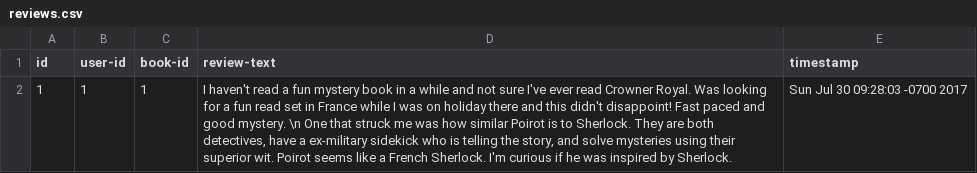
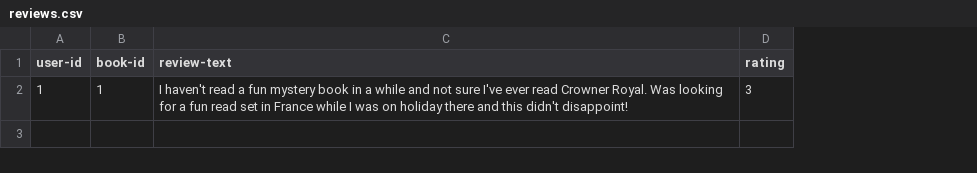
Before and after one commit to gmcd958/webapp, a CSV file: library/adapters/data/reviews.csv, drawn as a sheet; removed rows and columns are numbered as before the commit, all else as after; the diff names each change by its address in the sheet, - before the commit and + after, or states it on an @@ line.

```diff
--- a/library/adapters/data/reviews.csv
+++ b/library/adapters/data/reviews.csv
-column A (id), row 2: 1
-column E (timestamp), row 2: Sun Jul 30 09:28:03 -0700 2017
+column D (rating), row 2: 3
-C2 (review-text): …didn't disappoint! Fast paced and good mystery. \n One that struck me was how similar Poirot is to Sherlock. They are both detectives, have a ex-military sidekick who is telling the story, and solve mysteries using their superior wit. Poirot seems like a French Sherlock. I'm curious if he was inspired by Sherlock.
+C2 (review-text): …didn't disappoint!
```
Also changed, not shown: library/adapters/data/books.csv, 26 other files.
